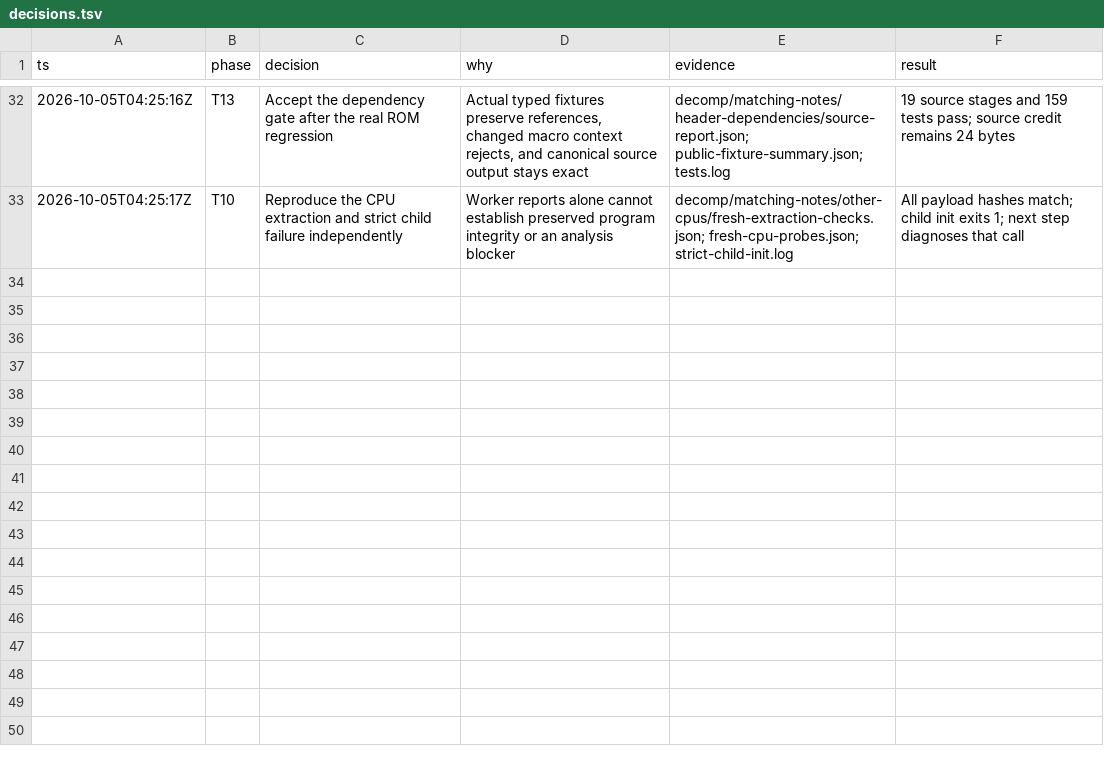
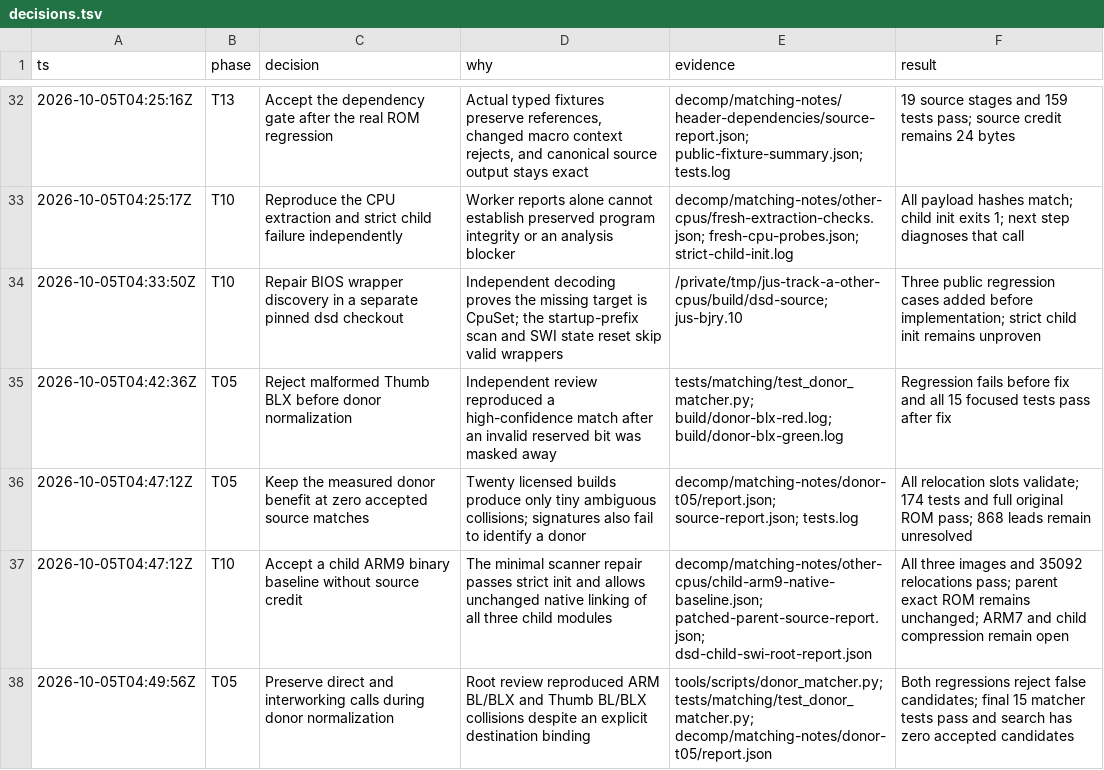
Before and after one commit to piuzera/JUSDecomp, a TSV file: decomp/matching-notes/decisions.tsv, drawn as a sheet; only a part is shown, gaps mark what is left out; the diff names each change by its address in the sheet, - before the commit and + after, or states it on an @@ line.

Commit message:
Track A: donor matcher and child ARM9 binary baseline
Adds a license-pinned donor corpus and staged relocation/structural matcher
(T05; zero accepted matches, a documented negative result) and a dsd repair
enabling a strict child ARM9 binary baseline (candidate, zero source credit).

```diff
--- a/decomp/matching-notes/decisions.tsv
+++ b/decomp/matching-notes/decisions.tsv
+row 34: 2026-10-05T04:33:50Z | T10 | Repair BIOS wrapper discovery in a separate pinned dsd checkout | Independent decoding proves the missing target is CpuSet; the startup-prefix scan and SWI state reset skip valid wrappers | /private/tmp/jus-track-a-other-cpus/build/dsd-source; jus-bjry.10 | Three public regression cases added before implementation; strict child init remains unproven
+row 35: 2026-10-05T04:42:36Z | T05 | Reject malformed Thumb BLX before donor normalization | Independent review reproduced a high-confidence match after an invalid reserved bit was masked away | tests/matching/test_donor_matcher.py; build/donor-blx-red.log; build/donor-blx-green.log | Regression fails before fix and all 15 focused tests pass after fix
+row 36: 2026-10-05T04:47:12Z | T05 | Keep the measured donor benefit at zero accepted source matches | Twenty licensed builds produce only tiny ambiguous collisions; signatures also fail to identify a donor | decomp/matching-notes/donor-t05/report.json; source-report.json; tests.log | All relocation slots validate; 174 tests and full original ROM pass; 868 leads remain unresolved
+row 37: 2026-10-05T04:47:12Z | T10 | Accept a child ARM9 binary baseline without source credit | The minimal scanner repair passes strict init and allows unchanged native linking of all three child modules | decomp/matching-notes/other-cpus/child-arm9-native-baseline.json; patched-parent-source-report.json; dsd-child-swi-root-report.json | All three images and 35092 relocations pass; parent exact ROM remains unchanged; ARM7 and child compression remain open
+row 38: 2026-10-05T04:49:56Z | T05 | Preserve direct and interworking calls during donor normalization | Root review reproduced ARM BL/BLX and Thumb BL/BLX collisions despite an explicit destination binding | tools/scripts/donor_matcher.py; tests/matching/test_donor_matcher.py; decomp/matching-notes/donor-t05/report.json | Both regressions reject false candidates; final 15 matcher tests pass and search has zero accepted candidates
```
Also changed, not shown: 17 other files.
